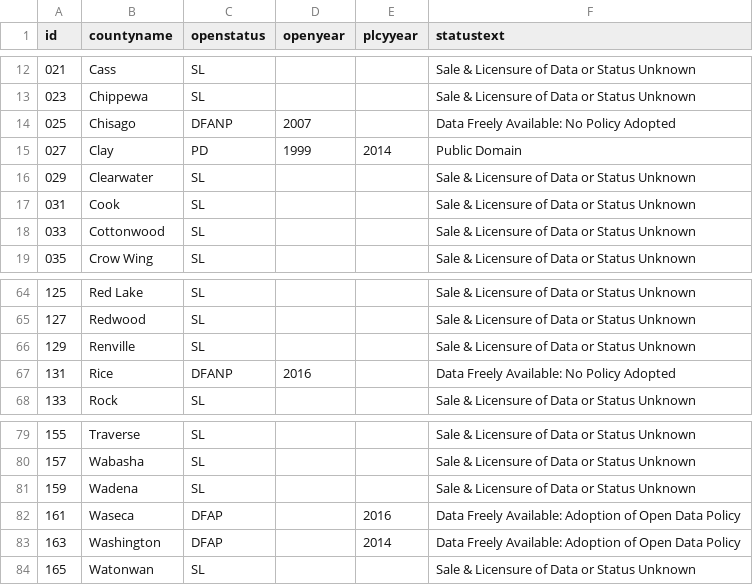
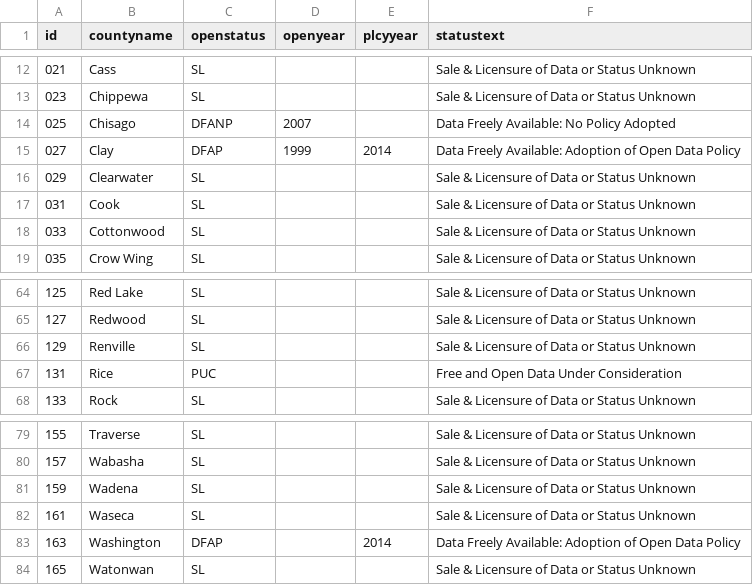
Before and after one commit to fawcett/openmap, a CSV file: openstatus.csv, drawn as a sheet; only a part is shown, gaps mark what is left out.

```diff
--- a/openstatus.csv
+++ b/openstatus.csv
@@ -14,3 +14,3 @@ id,countyname,openstatus,openyear,plcyyear,statustext
 025,Chisago,DFANP,2007,,Data Freely Available: No Policy Adopted
-027,Clay,PD,1999,2014,Public Domain
+027,Clay,DFAP,1999,2014,Data Freely Available: Adoption of Open Data Policy
 029,Clearwater,SL,,,Sale & Licensure of Data or Status Unknown
@@ -66,3 +66,3 @@ id,countyname,openstatus,openyear,plcyyear,statustext
 129,Renville,SL,,,Sale & Licensure of Data or Status Unknown
-131,Rice,DFANP,2016,,Data Freely Available: No Policy Adopted
+131,Rice,PUC,,,Free and Open Data Under Consideration
 133,Rock,SL,,,Sale & Licensure of Data or Status Unknown
@@ -81,3 +81,3 @@ id,countyname,openstatus,openyear,plcyyear,statustext
 159,Wadena,SL,,,Sale & Licensure of Data or Status Unknown
-161,Waseca,DFAP,,2016,Data Freely Available: Adoption of Open Data Policy
+161,Waseca,SL,,,Sale & Licensure of Data or Status Unknown
 163,Washington,DFAP,,2014,Data Freely Available: Adoption of Open Data Policy
```
Also changed, not shown: 3 other files.
